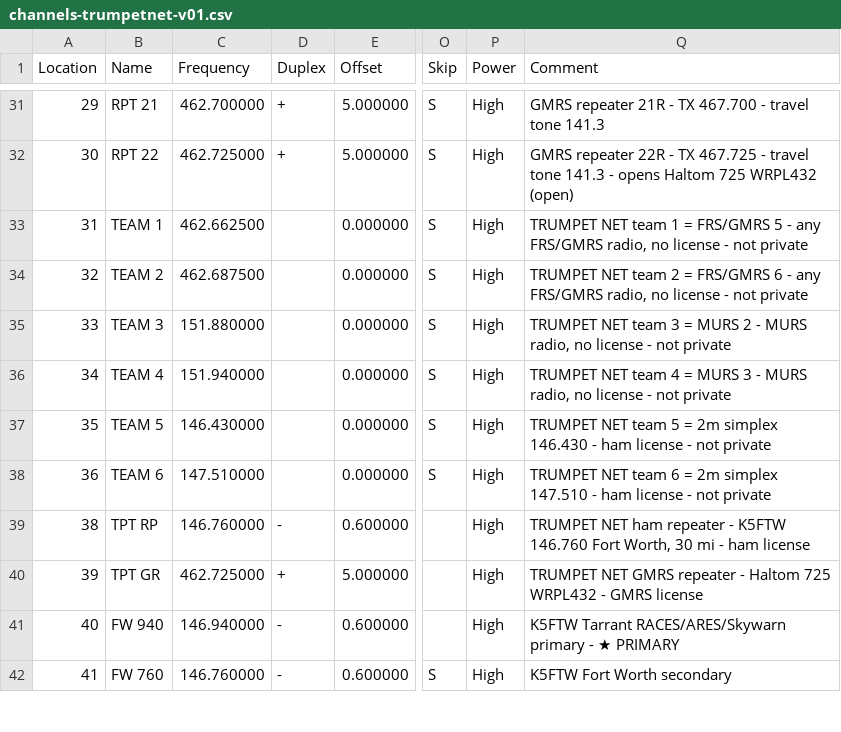
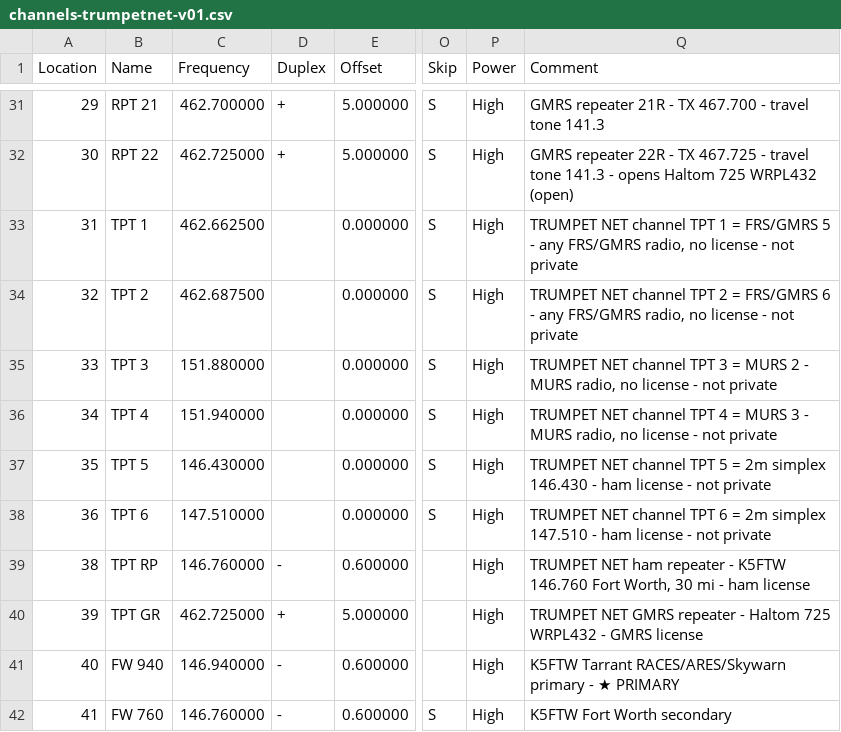
Before and after one commit to DeanGadberry/DeanGadberry.github.io, a CSV file: trumpetnet/channels-trumpetnet-v01.csv, drawn as a sheet; only a part is shown, gaps mark what is left out; the diff names each change by its address in the sheet, - before the commit and + after, or states it on an @@ line.

```diff
--- a/trumpetnet/channels-trumpetnet-v01.csv
+++ b/trumpetnet/channels-trumpetnet-v01.csv
-B33 (Name): TEAM 1
+B33 (Name): TPT 1
-Q33 (Comment): TRUMPET NET team 1 =…
+Q33 (Comment): TRUMPET NET channel TPT 1 =…
-B34 (Name): TEAM 2
+B34 (Name): TPT 2
-Q34 (Comment): TRUMPET NET team 2 =…
+Q34 (Comment): TRUMPET NET channel TPT 2 =…
-B35 (Name): TEAM 3
+B35 (Name): TPT 3
-Q35 (Comment): TRUMPET NET team 3 =…
+Q35 (Comment): TRUMPET NET channel TPT 3 =…
-B36 (Name): TEAM 4
+B36 (Name): TPT 4
-Q36 (Comment): TRUMPET NET team 4 =…
+Q36 (Comment): TRUMPET NET channel TPT 4 =…
-B37 (Name): TEAM 5
+B37 (Name): TPT 5
-Q37 (Comment): TRUMPET NET team 5 =…
+Q37 (Comment): TRUMPET NET channel TPT 5 =…
-B38 (Name): TEAM 6
+B38 (Name): TPT 6
-Q38 (Comment): TRUMPET NET team 6 =…
+Q38 (Comment): TRUMPET NET channel TPT 6 =…
```
Also changed, not shown: 3 other files.
